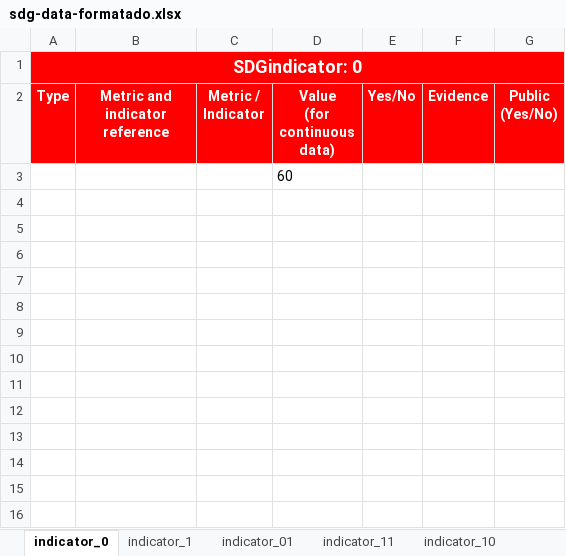
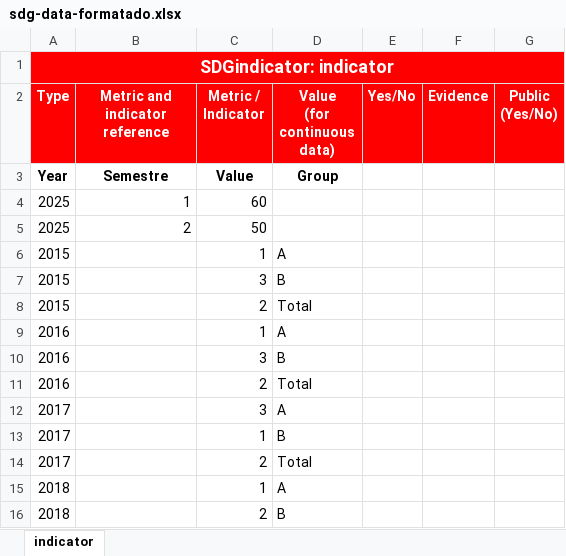
Before and after one commit to sdg-uem-test/data, an Excel workbook: scripts/excel/sdg-data-formatado.xlsx, sheet indicator, drawn as a sheet; values as stored, in another font and other column widths than the file's, no borders; removed rows and columns are numbered as before the commit, all else as after; the diff names each change by its address in the sheet, - before the commit and + after, or states it on an @@ line.

```diff
--- a/scripts/excel/sdg-data-formatado.xlsx (sheet indicator)
+++ b/scripts/excel/sdg-data-formatado.xlsx (sheet indicator)
-sheet tab: indicator_0
+sheet tab: indicator
-sheet tab: indicator_1
-sheet tab: indicator_01
-sheet tab: indicator_11
-sheet tab: indicator_10
-A1 (Type): SDGindicator: 0
+A1 (Type): SDGindicator: indicator
-row 3:  |  |  | 60
+row 3: Year | Semestre | Value | Group
+row 4: 2025 | 1 | 60
+row 5: 2025 | 2 | 50
+row 6: 2015 |  | 1 | A
+row 7: 2015 |  | 3 | B
+row 8: 2015 |  | 2 | Total
+row 9: 2016 |  | 1 | A
+row 10: 2016 |  | 3 | B
+row 11: 2016 |  | 2 | Total
+row 12: 2017 |  | 3 | A
+row 13: 2017 |  | 1 | B
+row 14: 2017 |  | 2 | Total
+row 15: 2018 |  | 1 | A
+row 16: 2018 |  | 2 | B
```
Also changed, not shown: other sheet tabs.
